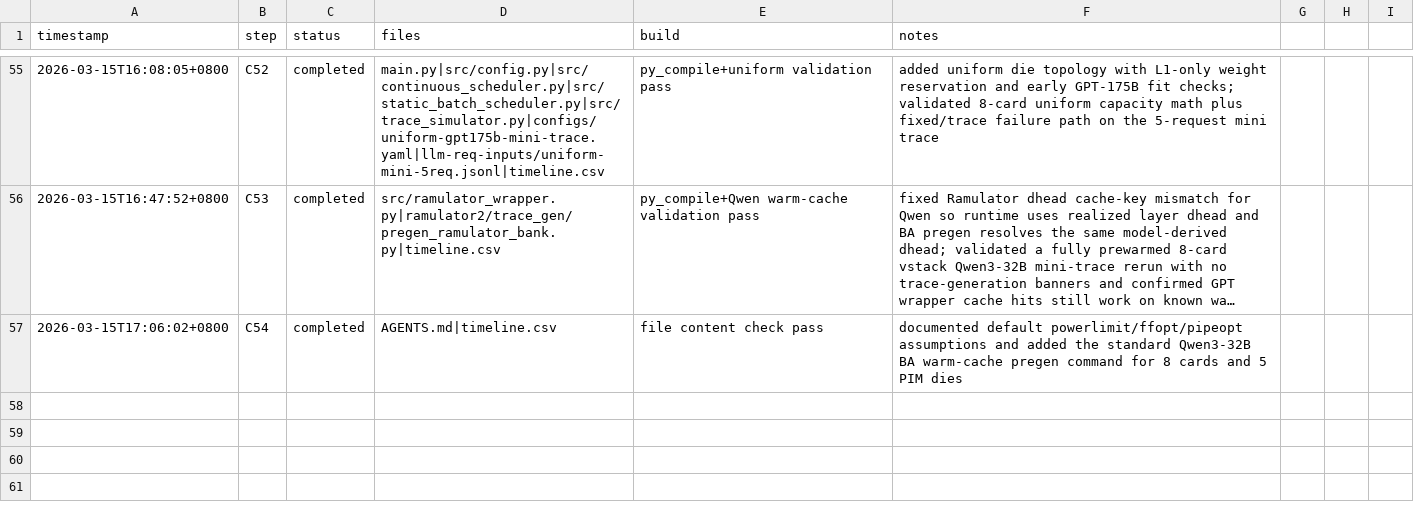
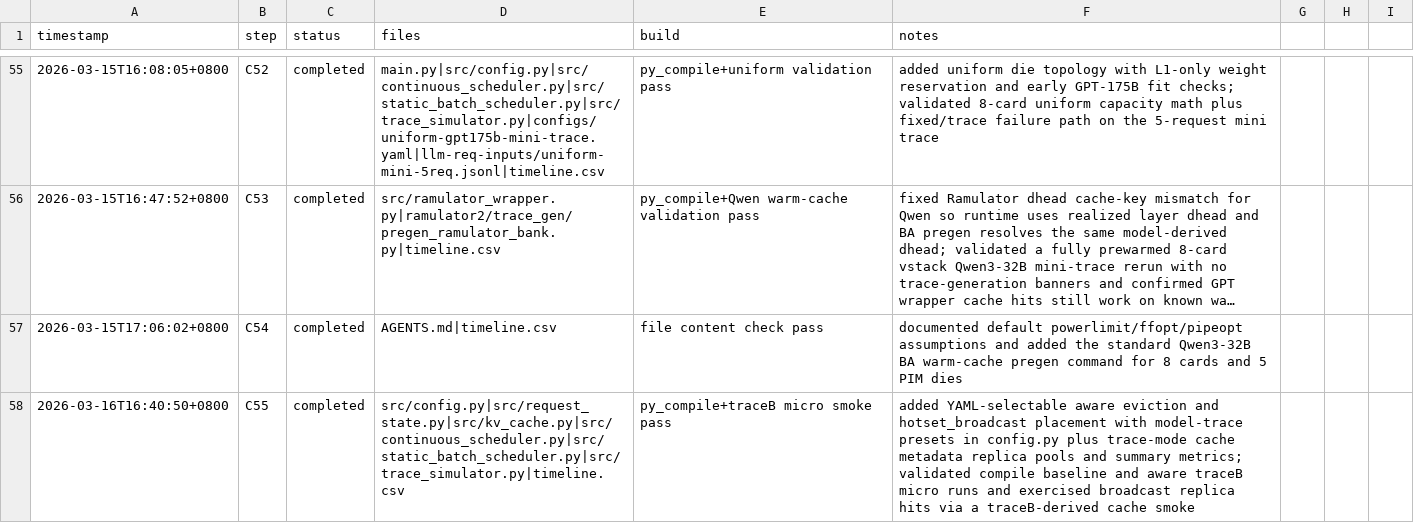
Before and after one commit to Guo-Cheng-Ma/legacy2603, a CSV file: timeline.csv, drawn as a sheet; only a part is shown, gaps mark what is left out; long unchanged cells end in …; the diff names each change by its address in the sheet, - before the commit and + after, or states it on an @@ line.

Commit message:
feat(trace): add aware kv eviction and replica placement

```diff
--- a/timeline.csv
+++ b/timeline.csv
+row 58: 2026-03-16T16:40:50+0800 | C55 | completed | src/config.py|src/request_state.py|src/kv_cache.py|src/continuous_scheduler.py|src/static_batch_scheduler.py|src/trace_simulator.py|timeline.csv | py_compile+traceB micro smoke pass | added YAML-selectable aware eviction and hotset_broadcast placement with model-trace presets in config.py plus trace-mode cache metadata replica pools and summary metrics; validated compile baseline and aware traceB micro runs and exercised broadcast replica hits via a traceB-derived cache smoke
```
Also changed, not shown: 6 other files.
